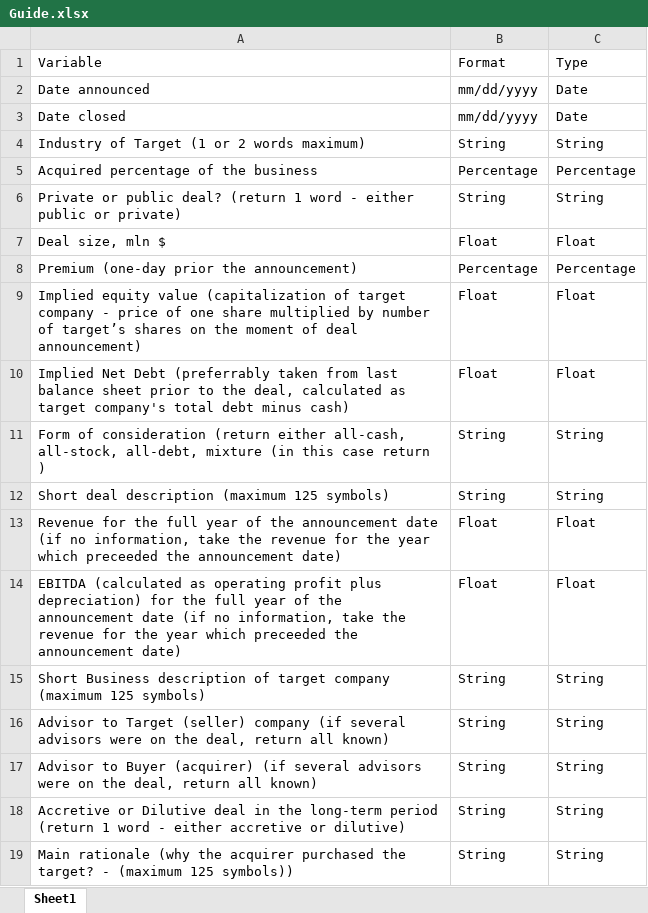
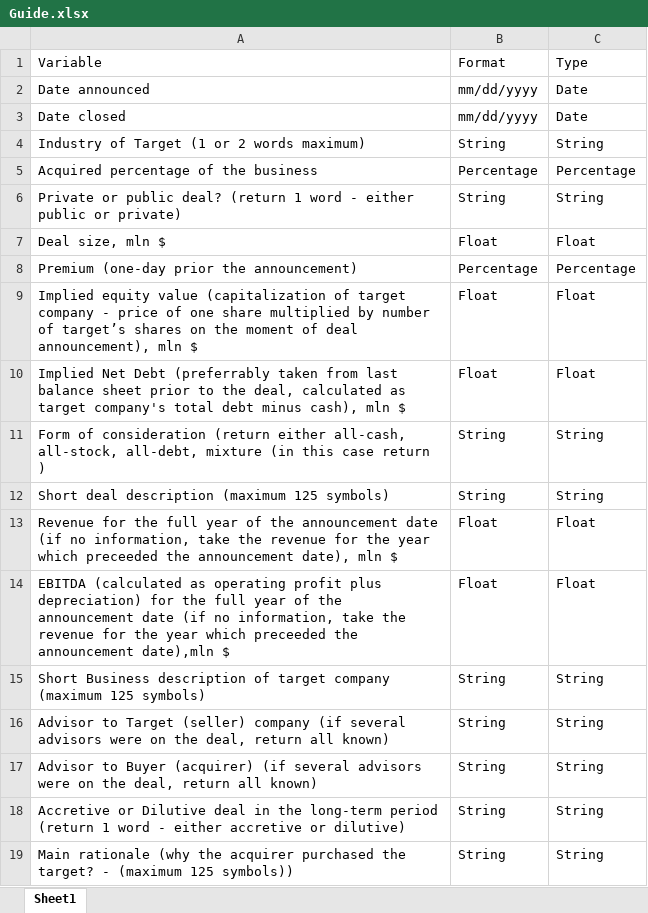
Before and after one commit to Benh83/eco395m-Final, an Excel workbook: data/Guide.xlsx, sheet Sheet1, drawn as a sheet; values as stored, in another font and other column widths than the file's, no borders; the diff names each change by its address in the sheet, - before the commit and + after, or states it on an @@ line.

```diff
--- a/data/Guide.xlsx (sheet Sheet1)
+++ b/data/Guide.xlsx (sheet Sheet1)
-A9: …of deal announcement)
+A9: …of deal announcement), mln $
-A10: …debt minus cash)
+A10: …debt minus cash), mln $
-A13: …the announcement date)
+A13: …the announcement date), mln $
-A14: …the announcement date)
+A14: …the announcement date),mln $
```
Also changed, not shown: data/Discovery_Warner_values.xlsx, 9 other files.
